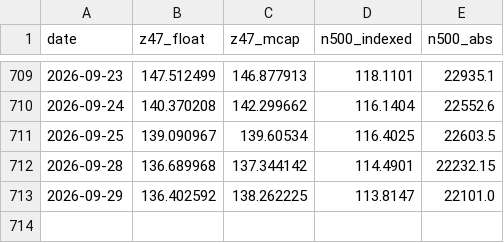
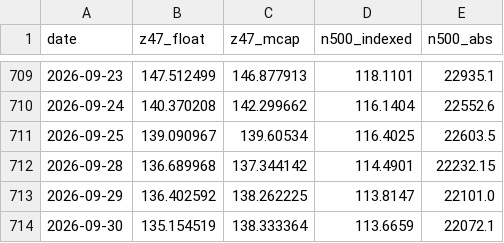
Before and after one commit to EverythingDesign/z47-index-feed, a CSV file: z47_history.csv, drawn as a sheet; only a part is shown, gaps mark what is left out; the diff names each change by its address in the sheet, - before the commit and + after, or states it on an @@ line.

```diff
--- a/z47_history.csv
+++ b/z47_history.csv
+row 714: 2026-09-30 | 135.154519 | 138.333364 | 113.6659 | 22072.1
```
Also changed, not shown: 1 other file.
